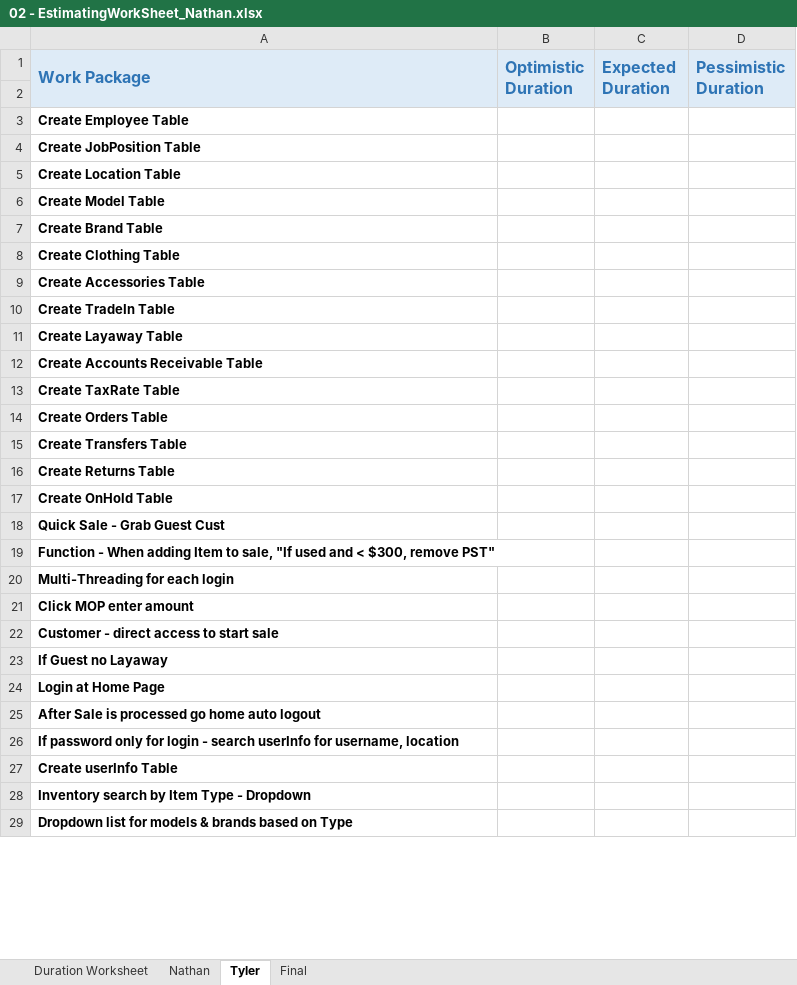
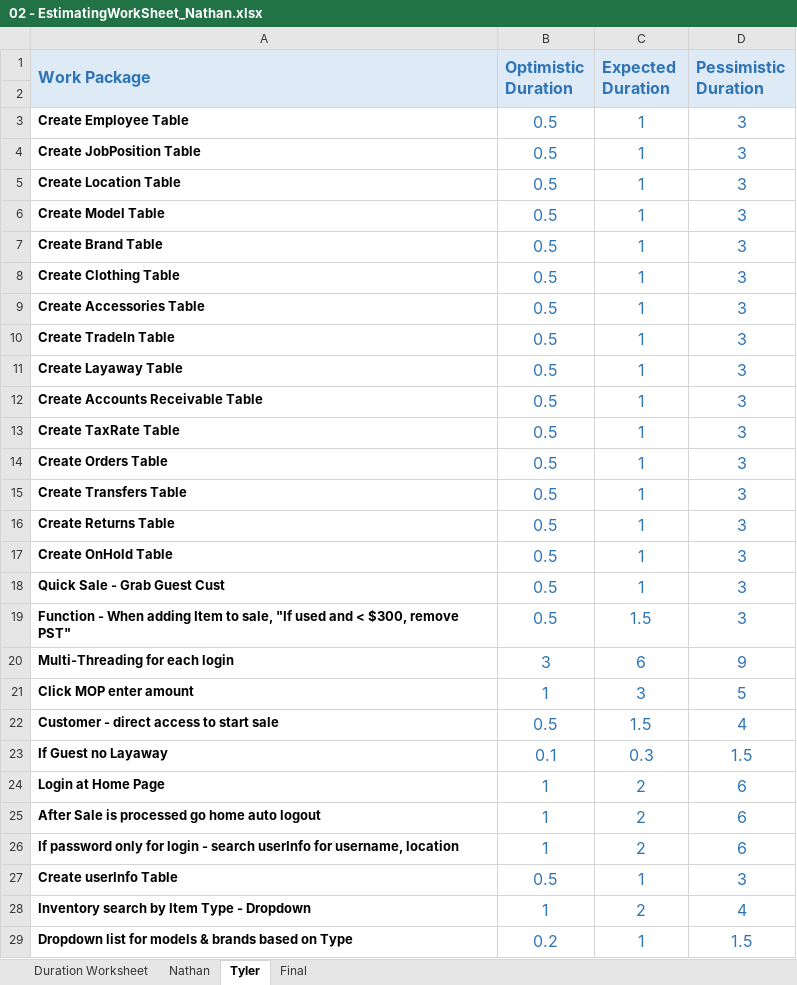
Before and after one commit to KrimsenKing/SweetShop, an Excel workbook: 02 - EstimatingWorkSheet_Nathan.xlsx, sheet Tyler, drawn as a sheet; only a part is shown; values as stored, in another font and other column widths than the file's, no borders; the diff covers the shown part only; the diff names each change by its address in the sheet, - before the commit and + after, or states it on an @@ line.

```diff
--- a/02 - EstimatingWorkSheet_Nathan.xlsx (sheet Tyler)
+++ b/02 - EstimatingWorkSheet_Nathan.xlsx (sheet Tyler)
-B3:B19 (Optimistic Duration): (empty)
+B3:B19 (Optimistic Duration): 0.5
-C3:C18 (Expected Duration): (empty)
+C3:C18 (Expected Duration): 1
-D3:D19 (Pessimistic Duration): (empty)
+D3:D19 (Pessimistic Duration): 3
-C19 (Expected Duration): (empty)
+C19 (Expected Duration): 1.5
-B20 (Optimistic Duration): (empty)
+B20 (Optimistic Duration): 3
-C20 (Expected Duration): (empty)
+C20 (Expected Duration): 6
-D20 (Pessimistic Duration): (empty)
+D20 (Pessimistic Duration): 9
-B21 (Optimistic Duration): (empty)
+B21 (Optimistic Duration): 1
-C21 (Expected Duration): (empty)
+C21 (Expected Duration): 3
-D21 (Pessimistic Duration): (empty)
+D21 (Pessimistic Duration): 5
-B22 (Optimistic Duration): (empty)
+B22 (Optimistic Duration): 0.5
-C22 (Expected Duration): (empty)
+C22 (Expected Duration): 1.5
-D22 (Pessimistic Duration): (empty)
+D22 (Pessimistic Duration): 4
-B23 (Optimistic Duration): (empty)
+B23 (Optimistic Duration): 0.1
-C23 (Expected Duration): (empty)
+C23 (Expected Duration): 0.3
-D23 (Pessimistic Duration): (empty)
+D23 (Pessimistic Duration): 1.5
-B24:B26 (Optimistic Duration): (empty)
+B24:B26 (Optimistic Duration): 1
-C24:C26 (Expected Duration): (empty)
+C24:C26 (Expected Duration): 2
-D24:D26 (Pessimistic Duration): (empty)
+D24:D26 (Pessimistic Duration): 6
-B27 (Optimistic Duration): (empty)
+B27 (Optimistic Duration): 0.5
-C27 (Expected Duration): (empty)
+C27 (Expected Duration): 1
-D27 (Pessimistic Duration): (empty)
+D27 (Pessimistic Duration): 3
-B28 (Optimistic Duration): (empty)
+B28 (Optimistic Duration): 1
-C28 (Expected Duration): (empty)
+C28 (Expected Duration): 2
-D28 (Pessimistic Duration): (empty)
+D28 (Pessimistic Duration): 4
-B29 (Optimistic Duration): (empty)
+B29 (Optimistic Duration): 0.2
-C29 (Expected Duration): (empty)
+C29 (Expected Duration): 1
-D29 (Pessimistic Duration): (empty)
+D29 (Pessimistic Duration): 1.5
```
Also changed, not shown: 75 edited cells elsewhere in this sheet, sheet Final, hidden cells, 02 - EstimatingWorkSheet_Tyler.xlsx, 1 other file.
